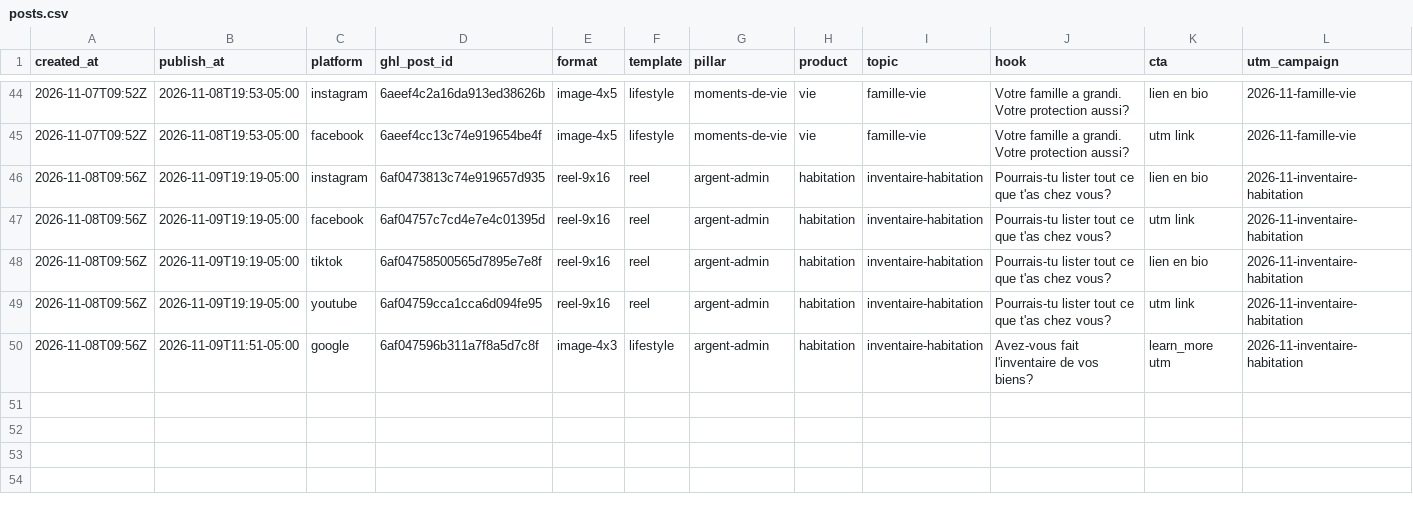
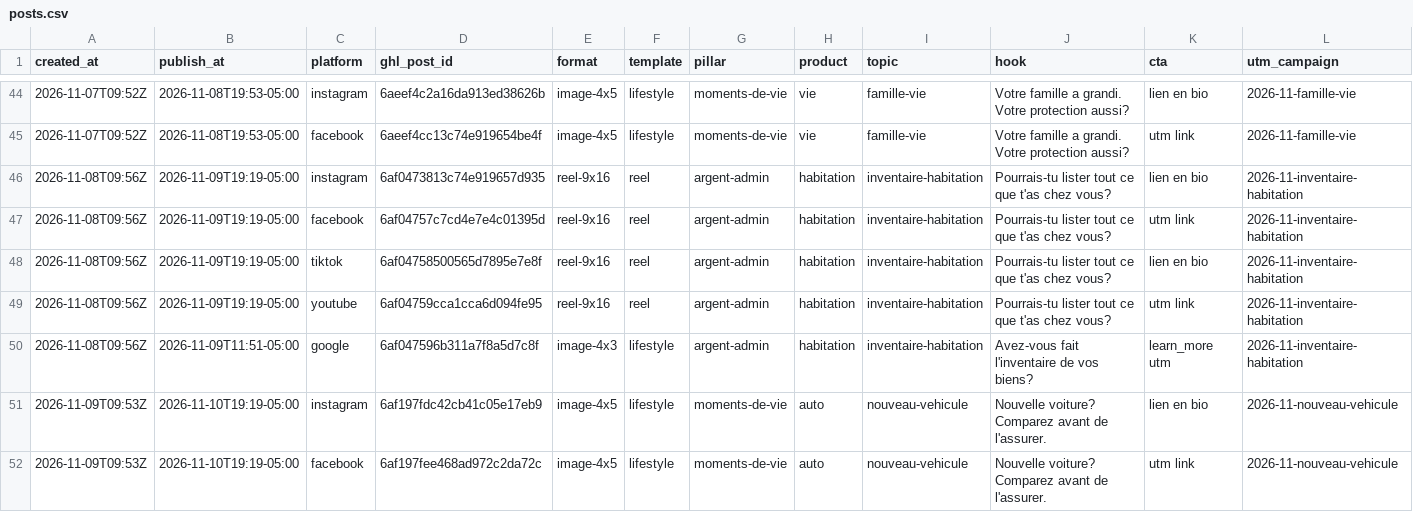
Before and after one commit to pxlstudioca/compar-social-ads, a CSV file: log/posts.csv, drawn as a sheet; only a part is shown, gaps mark what is left out; rows hold the shown columns only; the diff names each change by its address in the sheet, - before the commit and + after, or states it on an @@ line.

```diff
--- a/log/posts.csv
+++ b/log/posts.csv
+row 51: 2026-11-09T09:53Z | 2026-11-10T19:19-05:00 | instagram | 6af197fdc42cb41c05e17eb9 | image-4x5 | lifestyle | moments-de-vie | auto | nouveau-vehicule | Nouvelle voiture? Comparez avant de l'assurer. | lien en bio | 2026-11-nouveau-vehicule
+row 52: 2026-11-09T09:53Z | 2026-11-10T19:19-05:00 | facebook | 6af197fee468ad972c2da72c | image-4x5 | lifestyle | moments-de-vie | auto | nouveau-vehicule | Nouvelle voiture? Comparez avant de l'assurer. | utm link | 2026-11-nouveau-vehicule
```
